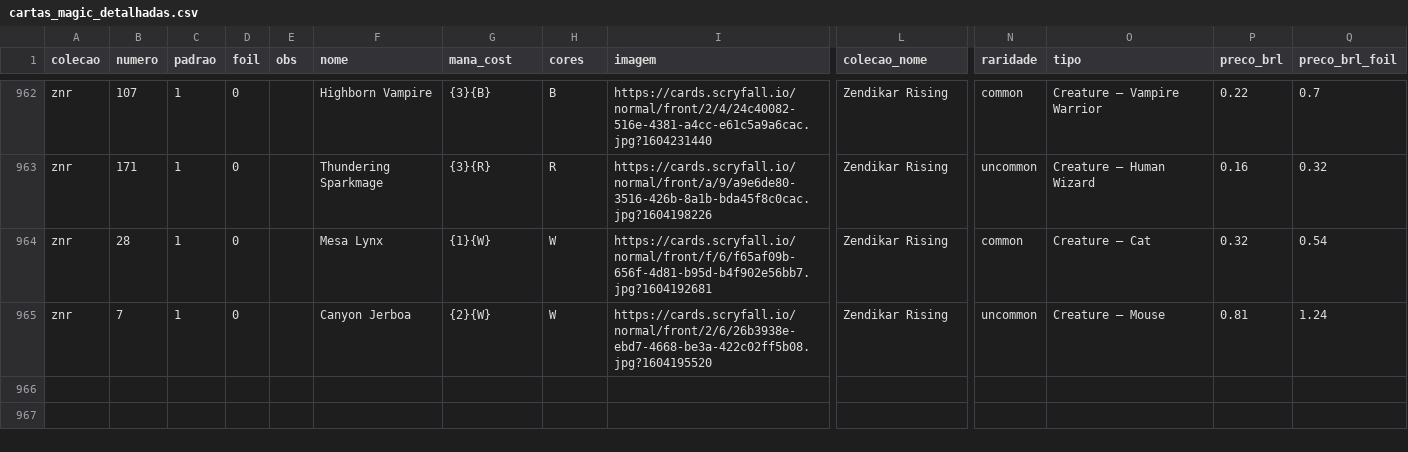
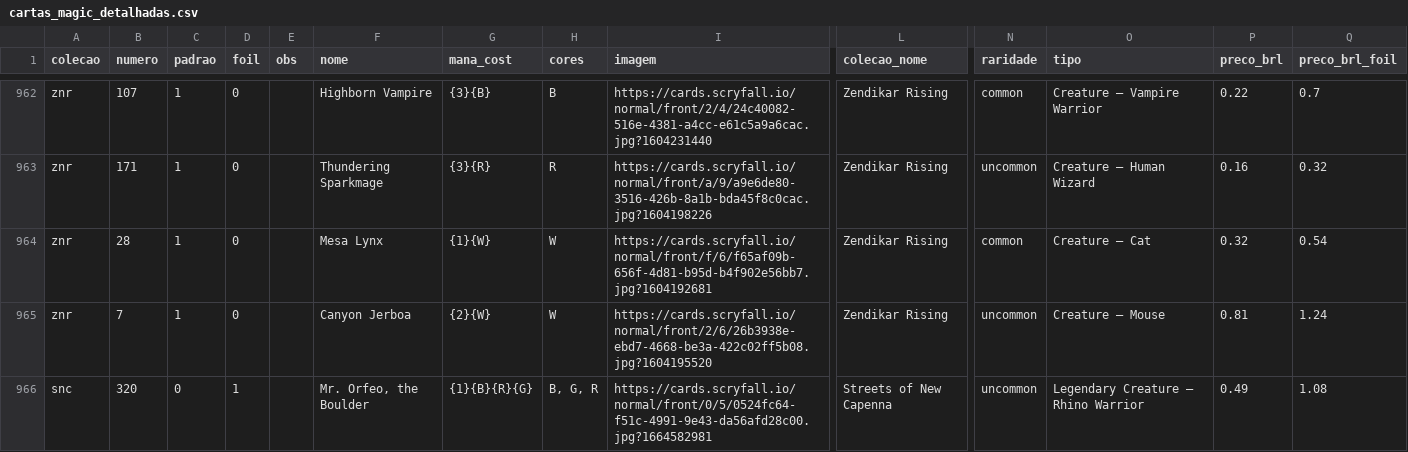
Before and after one commit to a-ruivo/mtg-cards-price-via-scryfall-api, a CSV file: cartas_magic_detalhadas.csv, drawn as a sheet; only a part is shown, gaps mark what is left out; rows hold the shown columns only; the diff names each change by its address in the sheet, - before the commit and + after, or states it on an @@ line.

Commit message:
Atualização incremental via Streamlit

```diff
--- a/cartas_magic_detalhadas.csv
+++ b/cartas_magic_detalhadas.csv
+row 966: snc | 320 | 0 | 1 |  | Mr. Orfeo, the Boulder | {1}{B}{R}{G} | B, G, R | https://cards.scryfall.io/normal/front/0/5/0524fc64-f51c-4991-9e43-da56afd28c00.jpg?1664582981 | Streets of New Capenna | uncommon | Legendary Creature — Rhino Warrior | 0.49 | 1.08
```
